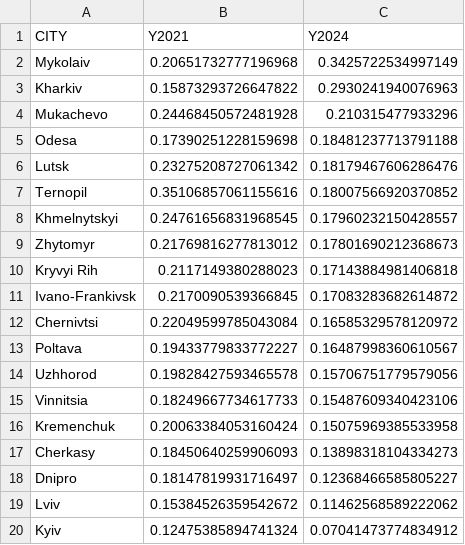
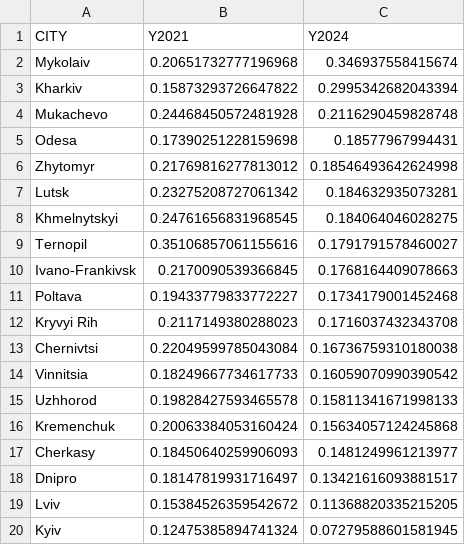
Before and after one commit to atsokol/openbudget-data-update, a CSV file: data/transfer_share.csv, drawn as a sheet.

```diff
--- a/data/transfer_share.csv
+++ b/data/transfer_share.csv
@@ -1,20 +1,20 @@
 CITY,Y2021,Y2024
-Mykolaiv,0.20651732777196968,0.3425722534997149
-Kharkiv,0.15873293726647822,0.2930241940076963
-Mukachevo,0.24468450572481928,0.210315477933296
-Odesa,0.17390251228159698,0.18481237713791188
-Lutsk,0.23275208727061342,0.18179467606286476
-Ternopil,0.35106857061155616,0.18007566920370852
-Khmelnytskyi,0.24761656831968545,0.17960232150428557
-Zhytomyr,0.21769816277813012,0.17801690212368673
-Kryvyi Rih,0.2117149380288023,0.17143884981406818
-Ivano-Frankivsk,0.2170090539366845,0.17083283682614872
-Chernivtsi,0.22049599785043084,0.16585329578120972
-Poltava,0.19433779833772227,0.16487998360610567
-Uzhhorod,0.19828427593465578,0.15706751779579056
-Vinnitsia,0.18249667734617733,0.15487609340423106
-Kremenchuk,0.20063384053160424,0.15075969385533958
-Cherkasy,0.18450640259906093,0.13898318104334273
-Dnipro,0.18147819931716497,0.12368466585805227
-Lviv,0.15384526359542672,0.11462568589222062
-Kyiv,0.12475385894741324,0.07041473774834912
+Mykolaiv,0.20651732777196968,0.346937558415674
+Kharkiv,0.15873293726647822,0.2995342682043394
+Mukachevo,0.24468450572481928,0.2116290459828748
+Odesa,0.17390251228159698,0.18577967994431
+Zhytomyr,0.21769816277813012,0.18546493642624998
+Lutsk,0.23275208727061342,0.184632935073281
+Khmelnytskyi,0.24761656831968545,0.184064046028275
+Ternopil,0.35106857061155616,0.1791791578460027
+Ivano-Frankivsk,0.2170090539366845,0.1768164409078663
+Poltava,0.19433779833772227,0.1734179001452468
+Kryvyi Rih,0.2117149380288023,0.1716037432343708
+Chernivtsi,0.22049599785043084,0.16736759310180038
+Vinnitsia,0.18249667734617733,0.16059070990390542
+Uzhhorod,0.19828427593465578,0.15811341671998133
+Kremenchuk,0.20063384053160424,0.15634057124245868
+Cherkasy,0.18450640259906093,0.1481249961213977
+Dnipro,0.18147819931716497,0.13421616093881517
+Lviv,0.15384526359542672,0.11368820335215205
+Kyiv,0.12475385894741324,0.07279588601581945
```
Also changed, not shown: data/data_analysis.csv.
